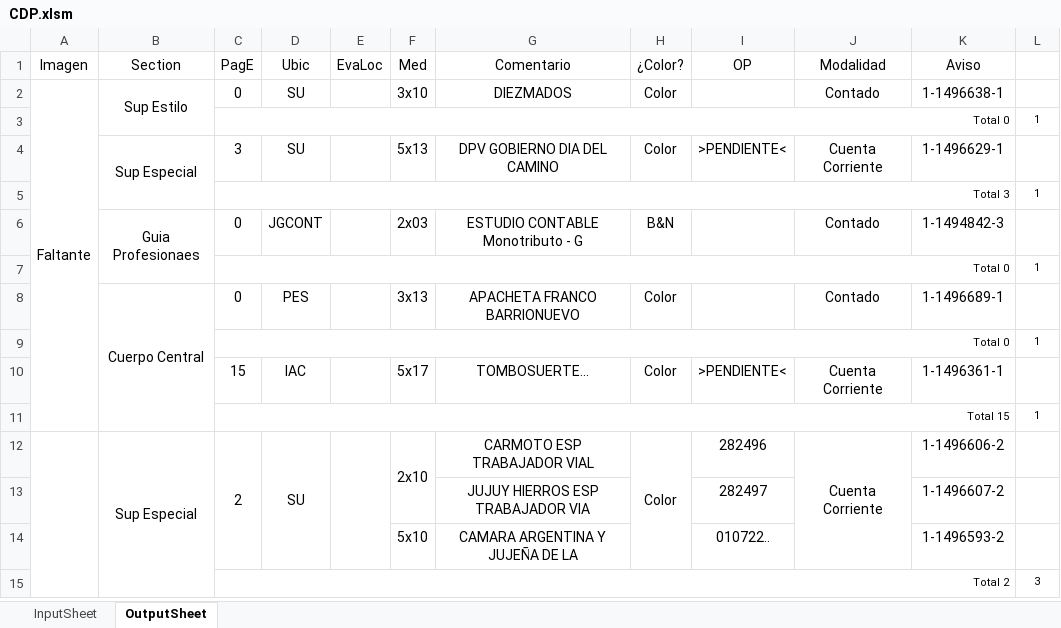
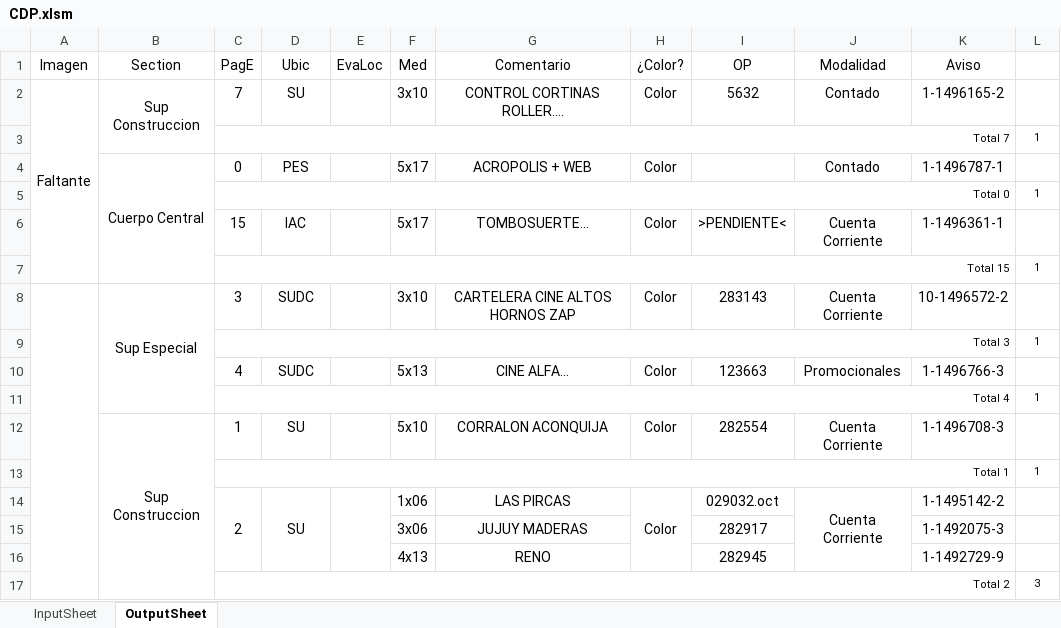
Before and after one commit to zherar7ordoya/AP5, an Excel workbook: Xtras/MSExcel/CDP.xlsm, sheet OutputSheet, drawn as a sheet; only a part is shown; values as stored, in another font and other column widths than the file's, no borders; conditional formats not drawn; removed rows and columns are numbered as before the commit, all else as after; the diff covers the shown part only; the diff names each change by its address in the sheet, - before the commit and + after, or states it on an @@ line.

```diff
--- a/Xtras/MSExcel/CDP.xlsm (sheet OutputSheet)
+++ b/Xtras/MSExcel/CDP.xlsm (sheet OutputSheet)
-B2 (Section): Sup Estilo
+B2 (Section): Sup Construccion
-C2 (PagE): 0
+C2 (PagE): 7
-G2 (Comentario): DIEZMADOS
+G2 (Comentario): CONTROL CORTINAS ROLLER....
-I2 (OP): (empty)
+I2 (OP): 5632
-K2 (Aviso): 1-1496638-1
+K2 (Aviso): 1-1496165-2
-C3 (PagE): Total 0
+C3 (PagE): Total 7
-row 4:  | Sup Especial | 3 | SU |  | 5x13 | DPV GOBIERNO DIA DEL CAMINO | Color | >PENDIENTE< | Cuenta Corriente | 1-1496629-1 | 1
-row 6:  | Guia Profesionaes | 0 | JGCONT |  | 2x03 | ESTUDIO CONTABLE Monotributo - G | B&N |  | Contado | 1-1494842-3 | 1
-row 7:  |  | Total 0 |  |  |  |  |  |  |  |  | 1
-F4 (Med): 3x13
+F4 (Med): 5x17
-G4 (Comentario): APACHETA FRANCO BARRIONUEVO
+G4 (Comentario): ACROPOLIS + WEB
-K4 (Aviso): 1-1496689-1
+K4 (Aviso): 1-1496787-1
+row 8:  | Sup Especial | 3 | SUDC |  | 3x10 | CARTELERA CINE ALTOS HORNOS ZAP | Color | 283143 | Cuenta Corriente | 10-1496572-2 | 1
@@ row 5 moved to row 9: Total 3 @@
+row 10:  |  | 4 | SUDC |  | 5x13 | CINE ALFA... | Color | 123663 | Promocionales | 1-1496766-3 | 1
@@ row 46 moved to row 11: Total 4 @@
+row 12:  | Sup Construccion | 1 | SU |  | 5x10 | CORRALON ACONQUIJA | Color | 282554 | Cuenta Corriente | 1-1496708-3 | 1
+row 13:  |  | Total 1 |  |  |  |  |  |  |  |  | 1
-A12:A102 merged
-B14 (Section): Sup Especial
+B14 (Section): (empty)
-B12:B21 merged
-F14 (Med): 2x10
+F14 (Med): 1x06
-F12:F13 merged
-G14 (Comentario): CARMOTO ESP TRABAJADOR VIAL
+G14 (Comentario): LAS PIRCAS
-I14 (OP): 282496
+I14 (OP): 029032.oct
-K14 (Aviso): 1-1496606-2
+K14 (Aviso): 1-1495142-2
-row 13:  |  |  |  |  |  | JUJUY HIERROS ESP TRABAJADOR VIA |  | 282497 |  | 1-1496607-2 | 1
-row 14:  |  |  |  |  | 5x10 | CAMARA ARGENTINA Y JUJEÑA DE LA |  | 010722.. |  | 1-1496593-2 | 1
+row 15:  |  |  |  |  | 3x06 | JUJUY MADERAS |  | 282917 |  | 1-1492075-3 | 1
+row 16:  |  |  |  |  | 4x13 | RENO |  | 282945 |  | 1-1492729-9 | 1
```
Also changed, not shown: 34 added rows, 32 removed rows, 54 edited cells and merged cells elsewhere in this sheet, hidden cells, 14 other files.
